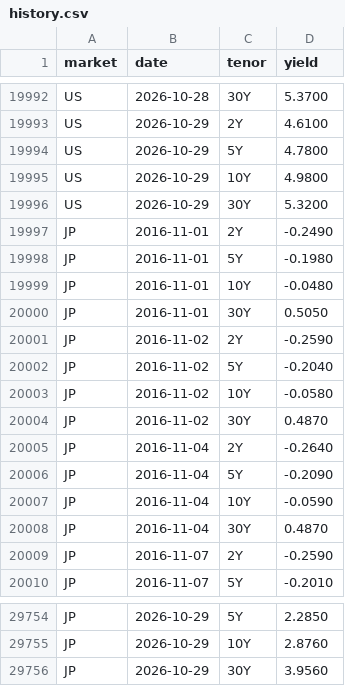
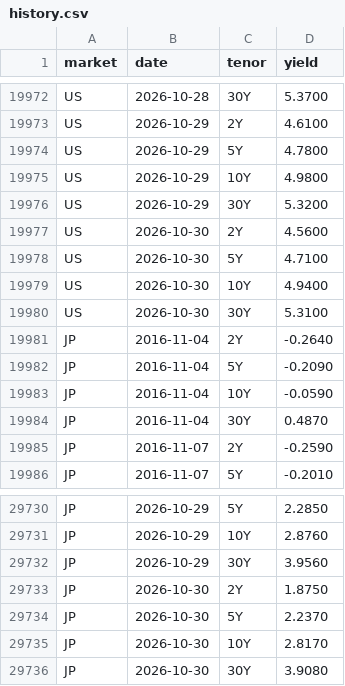
Before and after one commit to yiranzhimo/bond-yield-watch, a CSV file: data/history.csv, drawn as a sheet; only a part is shown, gaps mark what is left out; the diff covers the shown part only.

```diff
--- a/data/history.csv
+++ b/data/history.csv
@@ -19996,10 +19976,6 @@ US,2026-10-29,10Y,4.9800
 US,2026-10-29,30Y,5.3200
-JP,2016-11-01,2Y,-0.2490
-JP,2016-11-01,5Y,-0.1980
-JP,2016-11-01,10Y,-0.0480
-JP,2016-11-01,30Y,0.5050
-JP,2016-11-02,2Y,-0.2590
-JP,2016-11-02,5Y,-0.2040
-JP,2016-11-02,10Y,-0.0580
-JP,2016-11-02,30Y,0.4870
+US,2026-10-30,2Y,4.5600
+US,2026-10-30,5Y,4.7100
+US,2026-10-30,10Y,4.9400
+US,2026-10-30,30Y,5.3100
 JP,2016-11-04,2Y,-0.2640
@@ -29756 +29732,5 @@ JP,2026-10-29,10Y,2.8760
 JP,2026-10-29,30Y,3.9560
+JP,2026-10-30,2Y,1.8750
+JP,2026-10-30,5Y,2.2370
+JP,2026-10-30,10Y,2.8170
+JP,2026-10-30,30Y,3.9080
```
Also changed, not shown: 4 added rows and 24 removed rows elsewhere in this file, 3 other files.
